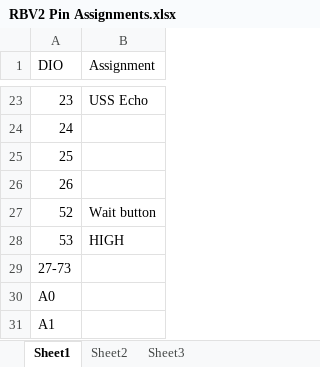
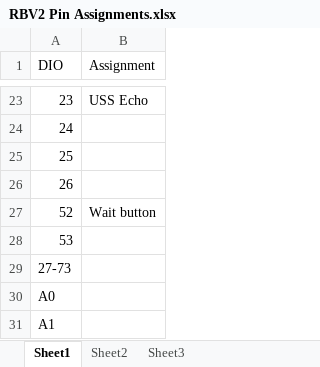
Before and after one commit to vmsrobotics/RBV2, an Excel workbook: RBV2/RBV2 Pin Assignments.xlsx, sheet Sheet1, drawn as a sheet; only a part is shown, gaps mark what is left out; values as stored, in another font and other column widths than the file's, no borders; the diff names each change by its address in the sheet, - before the commit and + after, or states it on an @@ line.

```diff
--- a/RBV2/RBV2 Pin Assignments.xlsx (sheet Sheet1)
+++ b/RBV2/RBV2 Pin Assignments.xlsx (sheet Sheet1)
-B28 (Assignment): HIGH
+B28 (Assignment): (empty)
```
Also changed, not shown: 6 other files.
